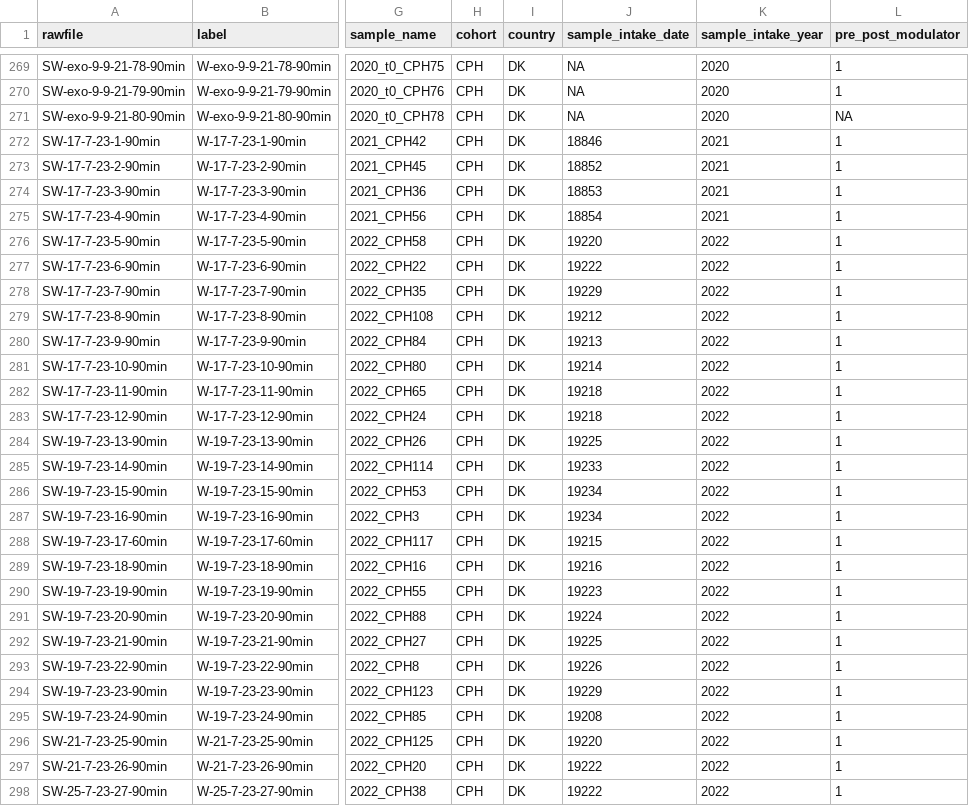
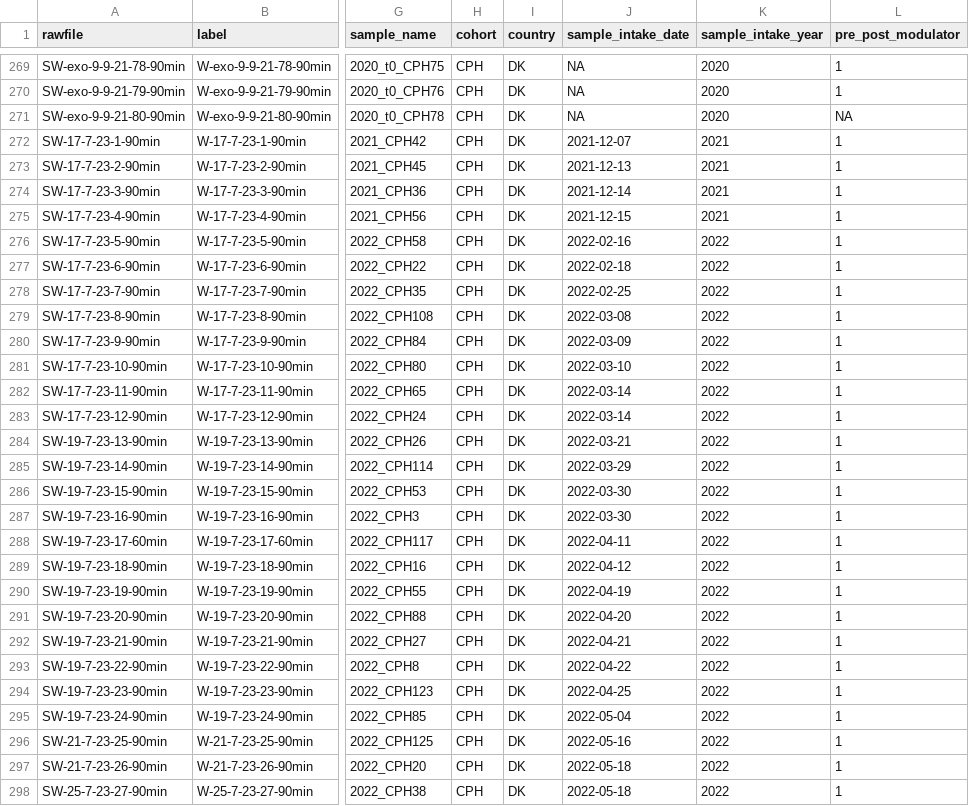
Before and after one commit to abhivij/CFRD_EV_biomarker, a CSV file: data/proteomics/prot_metadata_all_2023Aug.csv, drawn as a sheet; only a part is shown, gaps mark what is left out; the diff covers the shown part only; the diff names each change by its address in the sheet, - before the commit and + after, or states it on an @@ line.

Commit message:
meta data correction

```diff
--- a/data/proteomics/prot_metadata_all_2023Aug.csv
+++ b/data/proteomics/prot_metadata_all_2023Aug.csv
-J272 (sample_intake_date): 18846
+J272 (sample_intake_date): 2021-12-07
-J273 (sample_intake_date): 18852
+J273 (sample_intake_date): 2021-12-13
-J274 (sample_intake_date): 18853
+J274 (sample_intake_date): 2021-12-14
-J275 (sample_intake_date): 18854
+J275 (sample_intake_date): 2021-12-15
-J276 (sample_intake_date): 19220
+J276 (sample_intake_date): 2022-02-16
-J277 (sample_intake_date): 19222
+J277 (sample_intake_date): 2022-02-18
-J278 (sample_intake_date): 19229
+J278 (sample_intake_date): 2022-02-25
-J279 (sample_intake_date): 19212
+J279 (sample_intake_date): 2022-03-08
-J280 (sample_intake_date): 19213
+J280 (sample_intake_date): 2022-03-09
-J281 (sample_intake_date): 19214
+J281 (sample_intake_date): 2022-03-10
-J282:J283 (sample_intake_date): 19218
+J282:J283 (sample_intake_date): 2022-03-14
-J284 (sample_intake_date): 19225
+J284 (sample_intake_date): 2022-03-21
-J285 (sample_intake_date): 19233
+J285 (sample_intake_date): 2022-03-29
-J286:J287 (sample_intake_date): 19234
+J286:J287 (sample_intake_date): 2022-03-30
-J288 (sample_intake_date): 19215
+J288 (sample_intake_date): 2022-04-11
-J289 (sample_intake_date): 19216
+J289 (sample_intake_date): 2022-04-12
-J290 (sample_intake_date): 19223
+J290 (sample_intake_date): 2022-04-19
-J291 (sample_intake_date): 19224
+J291 (sample_intake_date): 2022-04-20
-J292 (sample_intake_date): 19225
+J292 (sample_intake_date): 2022-04-21
-J293 (sample_intake_date): 19226
+J293 (sample_intake_date): 2022-04-22
-J294 (sample_intake_date): 19229
+J294 (sample_intake_date): 2022-04-25
-J295 (sample_intake_date): 19208
+J295 (sample_intake_date): 2022-05-04
-J296 (sample_intake_date): 19220
+J296 (sample_intake_date): 2022-05-16
-J297:J298 (sample_intake_date): 19222
+J297:J298 (sample_intake_date): 2022-05-18
```
Also changed, not shown: 54 edited cells elsewhere in this file, 1 other file.
